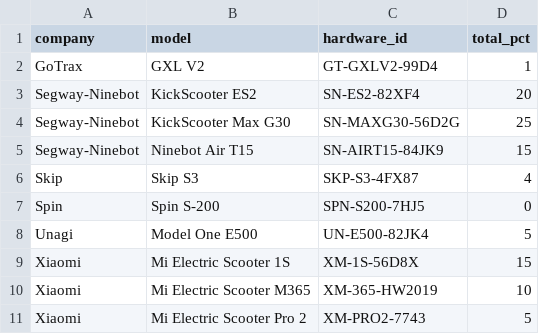
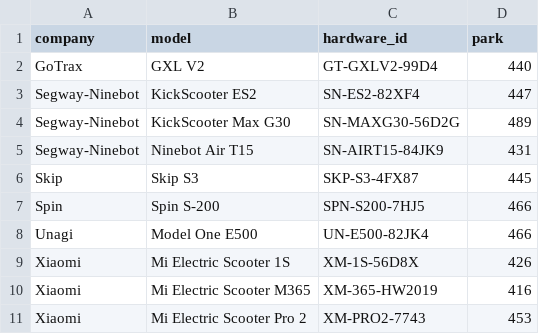
Before and after one commit to Inzhenerka/scooters_data_generator, a CSV file: data/models.csv, drawn as a sheet.

```diff
--- a/data/models.csv
+++ b/data/models.csv
@@ -1,11 +1,11 @@
-company,model,hardware_id,total_pct
-GoTrax,GXL V2,GT-GXLV2-99D4,1
-Segway-Ninebot,KickScooter ES2,SN-ES2-82XF4,20
-Segway-Ninebot,KickScooter Max G30,SN-MAXG30-56D2G,25
-Segway-Ninebot,Ninebot Air T15,SN-AIRT15-84JK9,15
-Skip,Skip S3,SKP-S3-4FX87,4
-Spin,Spin S-200,SPN-S200-7HJ5,0
-Unagi,Model One E500,UN-E500-82JK4,5
-Xiaomi,Mi Electric Scooter 1S,XM-1S-56D8X,15
-Xiaomi,Mi Electric Scooter M365,XM-365-HW2019,10
-Xiaomi,Mi Electric Scooter Pro 2,XM-PRO2-7743,5
+company,model,hardware_id,park
+GoTrax,GXL V2,GT-GXLV2-99D4,440
+Segway-Ninebot,KickScooter ES2,SN-ES2-82XF4,447
+Segway-Ninebot,KickScooter Max G30,SN-MAXG30-56D2G,489
+Segway-Ninebot,Ninebot Air T15,SN-AIRT15-84JK9,431
+Skip,Skip S3,SKP-S3-4FX87,445
+Spin,Spin S-200,SPN-S200-7HJ5,466
+Unagi,Model One E500,UN-E500-82JK4,466
+Xiaomi,Mi Electric Scooter 1S,XM-1S-56D8X,426
+Xiaomi,Mi Electric Scooter M365,XM-365-HW2019,416
+Xiaomi,Mi Electric Scooter Pro 2,XM-PRO2-7743,453
```
Also changed, not shown: 4 other files.
